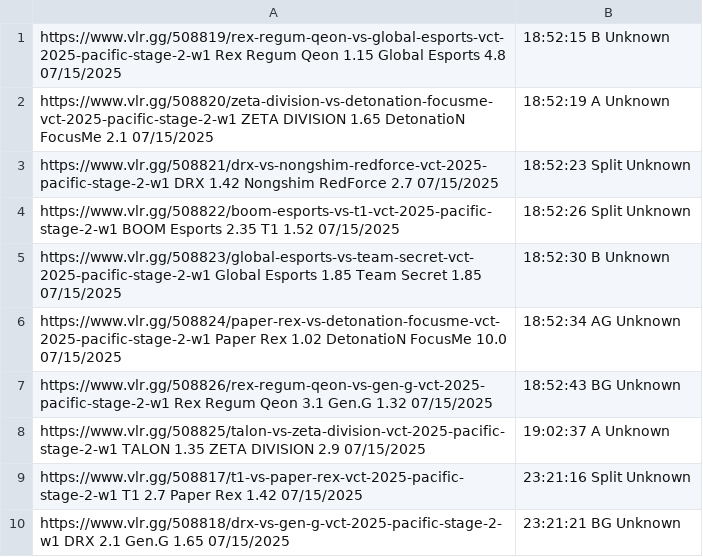
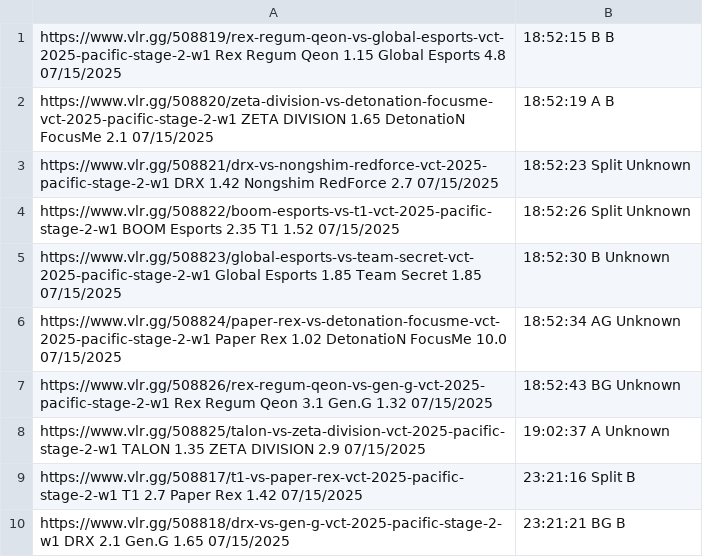
Before and after one commit to mrshmllow/platchat-backtest, a CSV file: 2500.csv, drawn as a sheet.

```diff
--- a/2500.csv
+++ b/2500.csv
@@ -1,3 +1,3 @@
-https://www.vlr.gg/508819/rex-regum-qeon-vs-global-esports-vct-2025-pacific-stage-2-w1	Rex Regum Qeon	1.15	Global Esports	4.8	07/15/2025, 18:52:15	B	Unknown
-https://www.vlr.gg/508820/zeta-division-vs-detonation-focusme-vct-2025-pacific-stage-2-w1	ZETA DIVISION	1.65	DetonatioN FocusMe	2.1	07/15/2025, 18:52:19	A	Unknown
+https://www.vlr.gg/508819/rex-regum-qeon-vs-global-esports-vct-2025-pacific-stage-2-w1	Rex Regum Qeon	1.15	Global Esports	4.8	07/15/2025, 18:52:15	B	B
+https://www.vlr.gg/508820/zeta-division-vs-detonation-focusme-vct-2025-pacific-stage-2-w1	ZETA DIVISION	1.65	DetonatioN FocusMe	2.1	07/15/2025, 18:52:19	A	B
 https://www.vlr.gg/508821/drx-vs-nongshim-redforce-vct-2025-pacific-stage-2-w1	DRX	1.42	Nongshim RedForce	2.7	07/15/2025, 18:52:23	Split	Unknown
@@ -8,3 +8,3 @@ https://www.vlr.gg/508826/rex-regum-qeon-vs-gen-g-vct-2025-pacific-stage-2-w1	Re
 https://www.vlr.gg/508825/talon-vs-zeta-division-vct-2025-pacific-stage-2-w1	TALON	1.35	ZETA DIVISION	2.9	07/15/2025, 19:02:37	A	Unknown
-https://www.vlr.gg/508817/t1-vs-paper-rex-vct-2025-pacific-stage-2-w1	T1	2.7	Paper Rex	1.42	07/15/2025, 23:21:16	Split	Unknown
-https://www.vlr.gg/508818/drx-vs-gen-g-vct-2025-pacific-stage-2-w1	DRX	2.1	Gen.G	1.65	07/15/2025, 23:21:21	BG	Unknown
+https://www.vlr.gg/508817/t1-vs-paper-rex-vct-2025-pacific-stage-2-w1	T1	2.7	Paper Rex	1.42	07/15/2025, 23:21:16	Split	B
+https://www.vlr.gg/508818/drx-vs-gen-g-vct-2025-pacific-stage-2-w1	DRX	2.1	Gen.G	1.65	07/15/2025, 23:21:21	BG	B
```
Also changed, not shown: 2498.csv.
